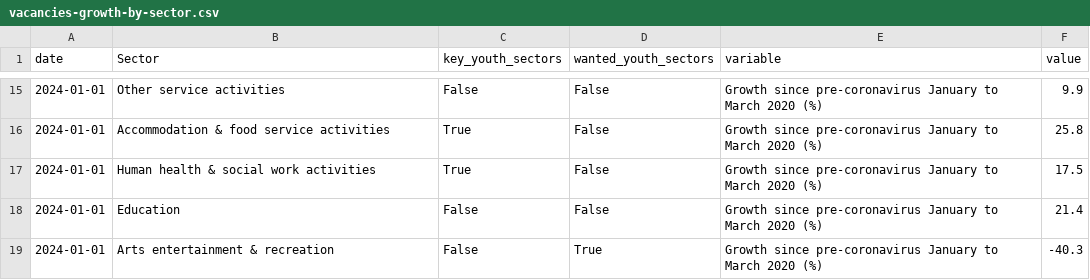
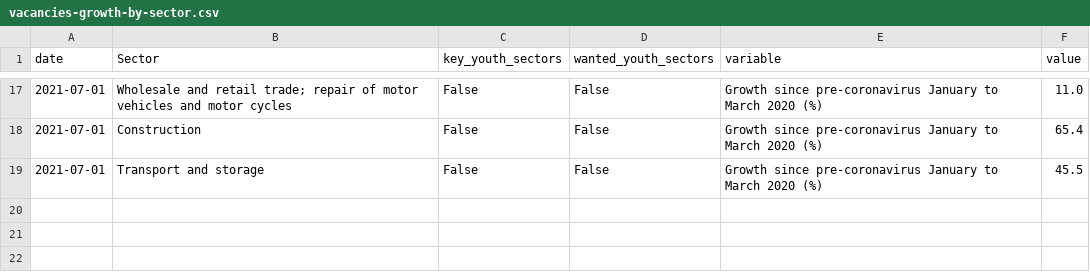
Before and after one commit to open-innovations/yff-data-pipelines, a CSV file: data/processed/vacancies/vacancies-growth-by-sector.csv, drawn as a sheet; only a part is shown, gaps mark what is left out; the diff covers the shown part only.

```diff
--- a/data/processed/vacancies/vacancies-growth-by-sector.csv
+++ b/data/processed/vacancies/vacancies-growth-by-sector.csv
@@ -15,5 +17,3 @@ date,Sector,key_youth_sectors,wanted_youth_sectors,variable,value
-2024-01-01,Other service activities,False,False,Growth since pre-coronavirus January to March 2020 (%),9.9
-2024-01-01,Accommodation & food service activities,True,False,Growth since pre-coronavirus January to March 2020 (%),25.8
-2024-01-01,Human health & social work activities,True,False,Growth since pre-coronavirus January to March 2020 (%),17.5
-2024-01-01,Education,False,False,Growth since pre-coronavirus January to March 2020 (%),21.4
-2024-01-01,Arts entertainment & recreation,False,True,Growth since pre-coronavirus January to March 2020 (%),-40.3
+2021-07-01,Wholesale and retail trade; repair of motor vehicles and motor cycles,False,False,Growth since pre-coronavirus January to March 2020 (%),11.0
+2021-07-01,Construction,False,False,Growth since pre-coronavirus January to March 2020 (%),65.4
+2021-07-01,Transport and storage,False,False,Growth since pre-coronavirus January to March 2020 (%),45.5
```
Also changed, not shown: 5 added rows, 3 removed rows and 29 edited cells elsewhere in this file, 3 other files.
